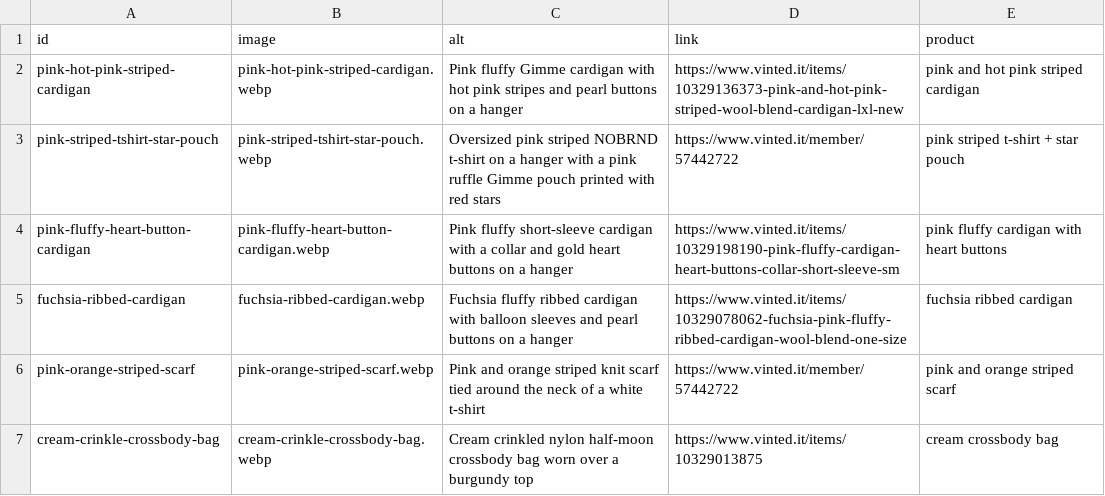
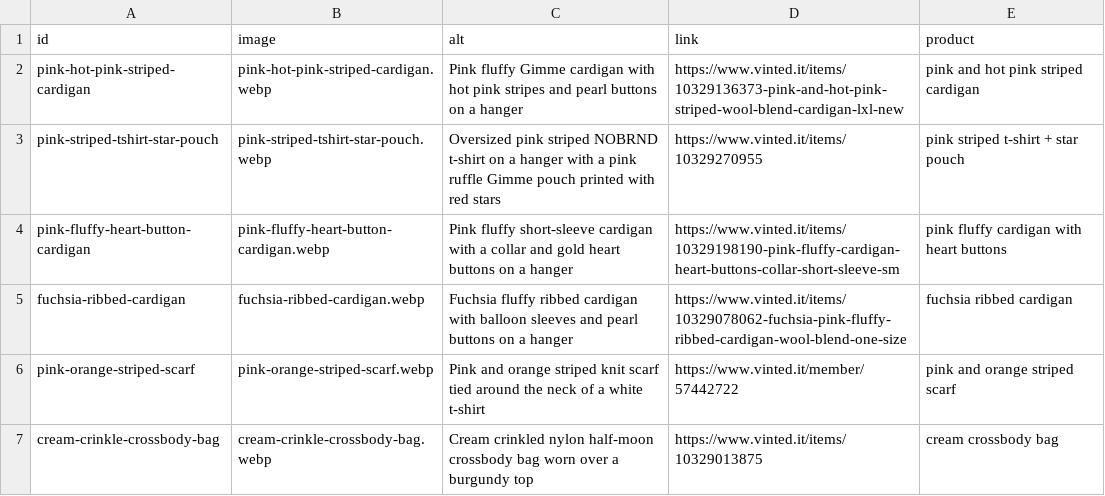
Before and after one commit to riccioeliana-gif/shop-link-launchpad, a CSV file: src/data/carousel.csv, drawn as a sheet; only a part is shown.

```diff
--- a/src/data/carousel.csv
+++ b/src/data/carousel.csv
@@ -2,3 +2,3 @@ id,image,alt,link,product
 pink-hot-pink-striped-cardigan,pink-hot-pink-striped-cardigan.webp,Pink fluffy Gimme cardigan with hot pink stripes and pearl buttons on a hanger,https://www.vinted.it/items/10329136373-pink-and-hot-pink-striped-wool-blend-cardigan-lxl-new,pink and hot pink striped cardigan
-pink-striped-tshirt-star-pouch,pink-striped-tshirt-star-pouch.webp,Oversized pink striped NOBRND t-shirt on a hanger with a pink ruffle Gimme pouch printed with red stars,https://www.vinted.it/member/57442722,pink striped t-shirt + star pouch
+pink-striped-tshirt-star-pouch,pink-striped-tshirt-star-pouch.webp,Oversized pink striped NOBRND t-shirt on a hanger with a pink ruffle Gimme pouch printed with red stars,https://www.vinted.it/items/10329270955,pink striped t-shirt + star pouch
 pink-fluffy-heart-button-cardigan,pink-fluffy-heart-button-cardigan.webp,Pink fluffy short-sleeve cardigan with a collar and gold heart buttons on a hanger,https://www.vinted.it/items/10329198190-pink-fluffy-cardigan-heart-buttons-collar-short-sleeve-sm,pink fluffy cardigan with heart buttons
```
